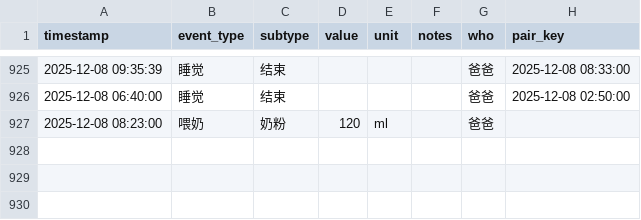
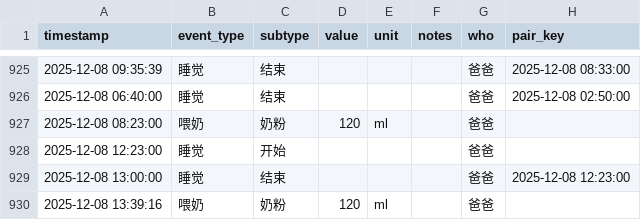
Before and after one commit to LeeAwesome/baby_daily, a CSV file: baby_log.csv, drawn as a sheet; only a part is shown, gaps mark what is left out.

Commit message:
update via Shortcuts

```diff
--- a/baby_log.csv
+++ b/baby_log.csv
@@ -927 +927,4 @@ timestamp,event_type,subtype,value,unit,notes,who, pair_key
 2025-12-08 08:23:00,喂奶,奶粉,120,ml,, 爸爸,
+2025-12-08 12:23:00,睡觉,开始,,,, 爸爸,
+2025-12-08 13:00:00,睡觉,结束,,,, 爸爸,2025-12-08 12:23:00
+2025-12-08 13:39:16,喂奶,奶粉,120,ml,, 爸爸,
```
